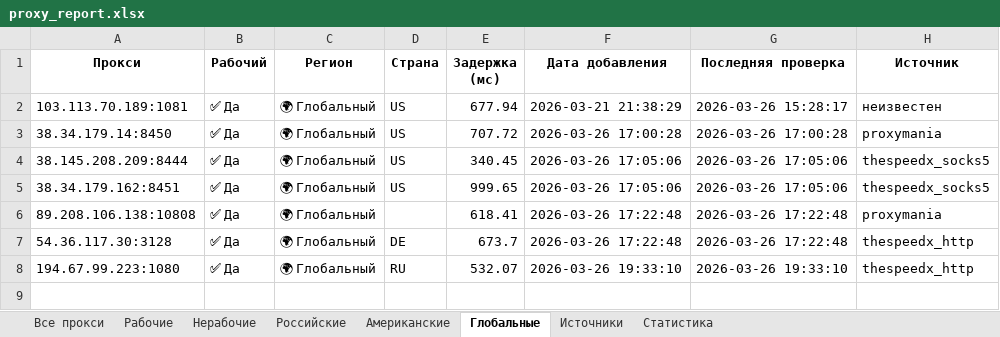
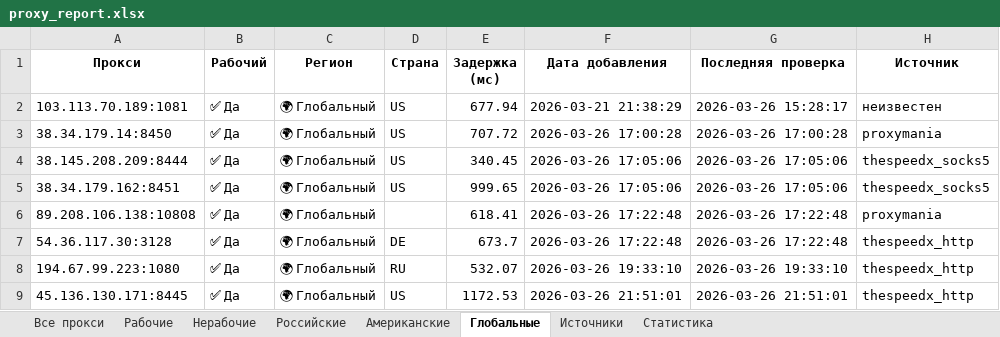
Before and after one commit to Ganjo1st/Proctor, an Excel workbook: reports/proxy_report.xlsx, sheet Глобальные, drawn as a sheet; values as stored, in another font and other column widths than the file's, no borders; the diff names each change by its address in the sheet, - before the commit and + after, or states it on an @@ line.

```diff
--- a/reports/proxy_report.xlsx (sheet Глобальные)
+++ b/reports/proxy_report.xlsx (sheet Глобальные)
+row 9: 45.136.130.171:8445 | ✅ Да | 🌍 Глобальный | US | 1172.53 | 2026-03-26 21:51:01 | 2026-03-26 21:51:01 | thespeedx_http
```
Also changed, not shown: sheet Все прокси, sheet Рабочие, sheet Американские, sheet Статистика, sheet Источники.
